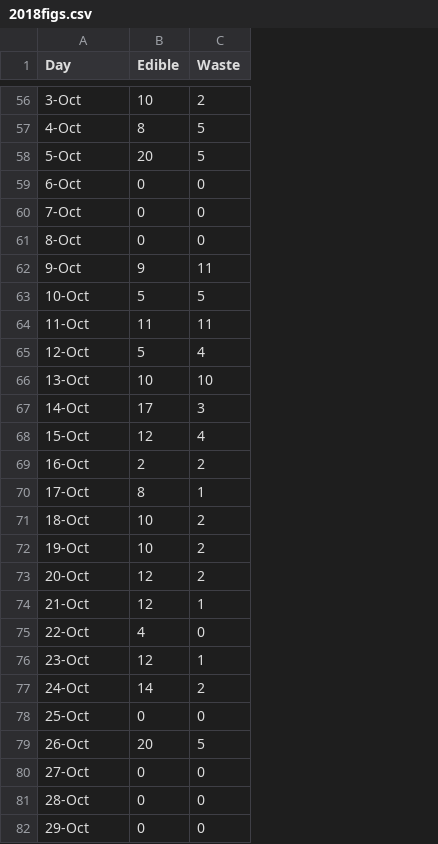
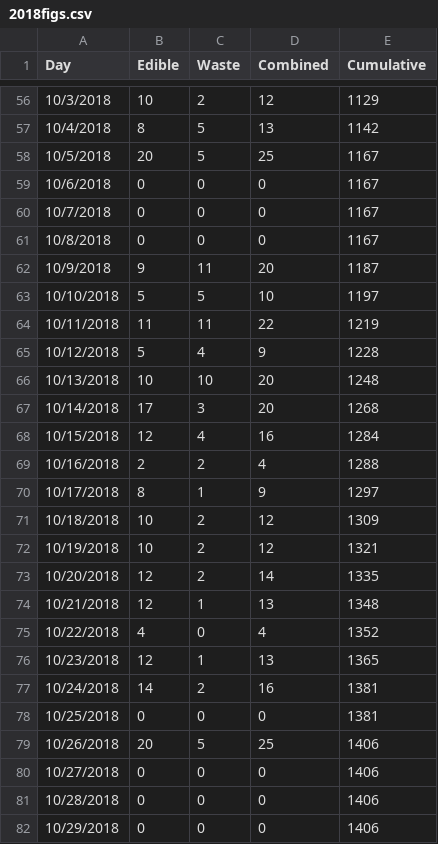
Before and after one commit to halveez/figtree, a CSV file: data/2018figs.csv, drawn as a sheet; only a part is shown, gaps mark what is left out; the diff covers the shown part only; the diff names each change by its address in the sheet, - before the commit and + after, or states it on an @@ line.

Commit message:
Added columns to files and added time formatting

```diff
--- a/data/2018figs.csv
+++ b/data/2018figs.csv
+column D (Combined), rows 56-82: 12 | 13 | 25 | 0 | 0 | 0 | 20 | 10 | 22 | 9 | 20 | 20 | 16 | 4 | 9 | 12 | 12 | 14 | 13 | 4 | 13 | 16 | 0 | 25 | 0 | 0 | 0
+column E (Cumulative), rows 56-82: 1129 | 1142 | 1167 | 1167 | 1167 | 1167 | 1187 | 1197 | 1219 | 1228 | 1248 | 1268 | 1284 | 1288 | 1297 | 1309 | 1321 | 1335 | 1348 | 1352 | 1365 | 1381 | 1381 | 1406 | 1406 | 1406 | 1406
-A56 (Day): 3-Oct
+A56 (Day): 10/3/2018
-A57 (Day): 4-Oct
+A57 (Day): 10/4/2018
-A58 (Day): 5-Oct
+A58 (Day): 10/5/2018
-A59 (Day): 6-Oct
+A59 (Day): 10/6/2018
-A60 (Day): 7-Oct
+A60 (Day): 10/7/2018
-A61 (Day): 8-Oct
+A61 (Day): 10/8/2018
-A62 (Day): 9-Oct
+A62 (Day): 10/9/2018
-A63 (Day): 10-Oct
+A63 (Day): 10/10/2018
-A64 (Day): 11-Oct
+A64 (Day): 10/11/2018
-A65 (Day): 12-Oct
+A65 (Day): 10/12/2018
-A66 (Day): 13-Oct
+A66 (Day): 10/13/2018
-A67 (Day): 14-Oct
+A67 (Day): 10/14/2018
-A68 (Day): 15-Oct
+A68 (Day): 10/15/2018
-A69 (Day): 16-Oct
+A69 (Day): 10/16/2018
-A70 (Day): 17-Oct
+A70 (Day): 10/17/2018
-A71 (Day): 18-Oct
+A71 (Day): 10/18/2018
-A72 (Day): 19-Oct
+A72 (Day): 10/19/2018
-A73 (Day): 20-Oct
+A73 (Day): 10/20/2018
-A74 (Day): 21-Oct
+A74 (Day): 10/21/2018
-A75 (Day): 22-Oct
+A75 (Day): 10/22/2018
-A76 (Day): 23-Oct
+A76 (Day): 10/23/2018
-A77 (Day): 24-Oct
+A77 (Day): 10/24/2018
-A78 (Day): 25-Oct
+A78 (Day): 10/25/2018
-A79 (Day): 26-Oct
+A79 (Day): 10/26/2018
-A80 (Day): 27-Oct
+A80 (Day): 10/27/2018
-A81 (Day): 28-Oct
+A81 (Day): 10/28/2018
-A82 (Day): 29-Oct
+A82 (Day): 10/29/2018
```
Also changed, not shown: 71 edited cells elsewhere in this file, data/2017figs.csv, 2 other files.
